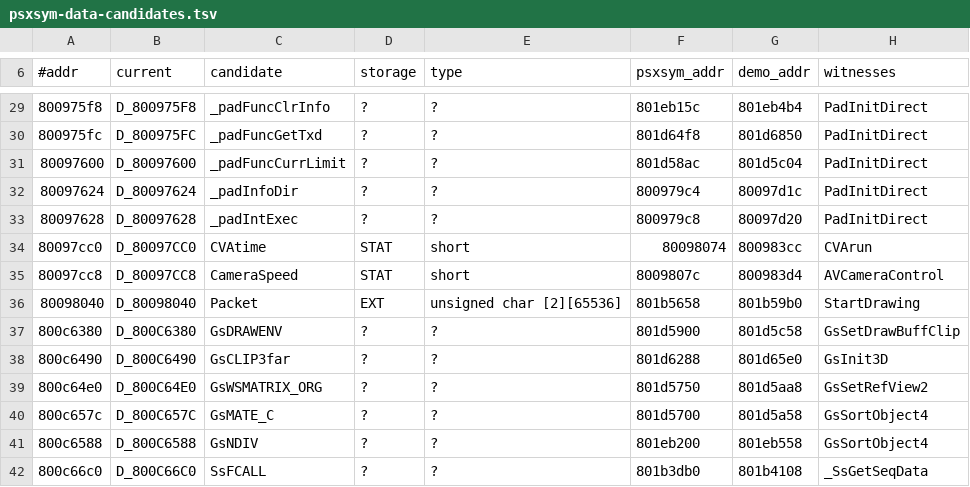
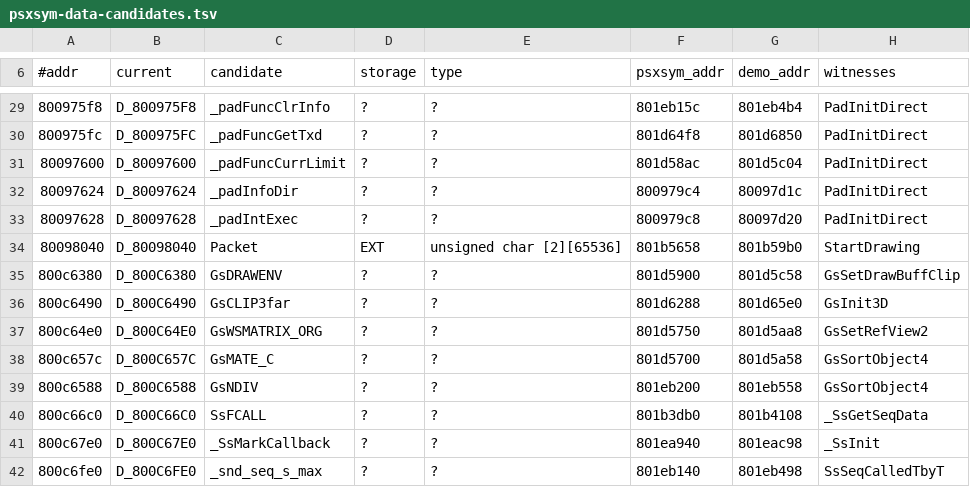
Before and after one commit to Fuuzetsu/tenchu-decomp, a TSV file: reference/psxsym-data-candidates.tsv, drawn as a sheet; only a part is shown, gaps mark what is left out; the shorter side is filled out with more unchanged rows.

```diff
--- a/reference/psxsym-data-candidates.tsv
+++ b/reference/psxsym-data-candidates.tsv
@@ -33,4 +33,2 @@
 80097628	D_80097628	_padIntExec	?	?	800979c8	80097d20	PadInitDirect
-80097cc0	D_80097CC0	CVAtime	STAT	short	80098074	800983cc	CVArun
-80097cc8	D_80097CC8	CameraSpeed	STAT	short	8009807c	800983d4	AVCameraControl
 80098040	D_80098040	Packet	EXT	unsigned char [2][65536]	801b5658	801b59b0	StartDrawing
```
Also changed, not shown: reference/data-symbols-applied.tsv, 9 other files.
